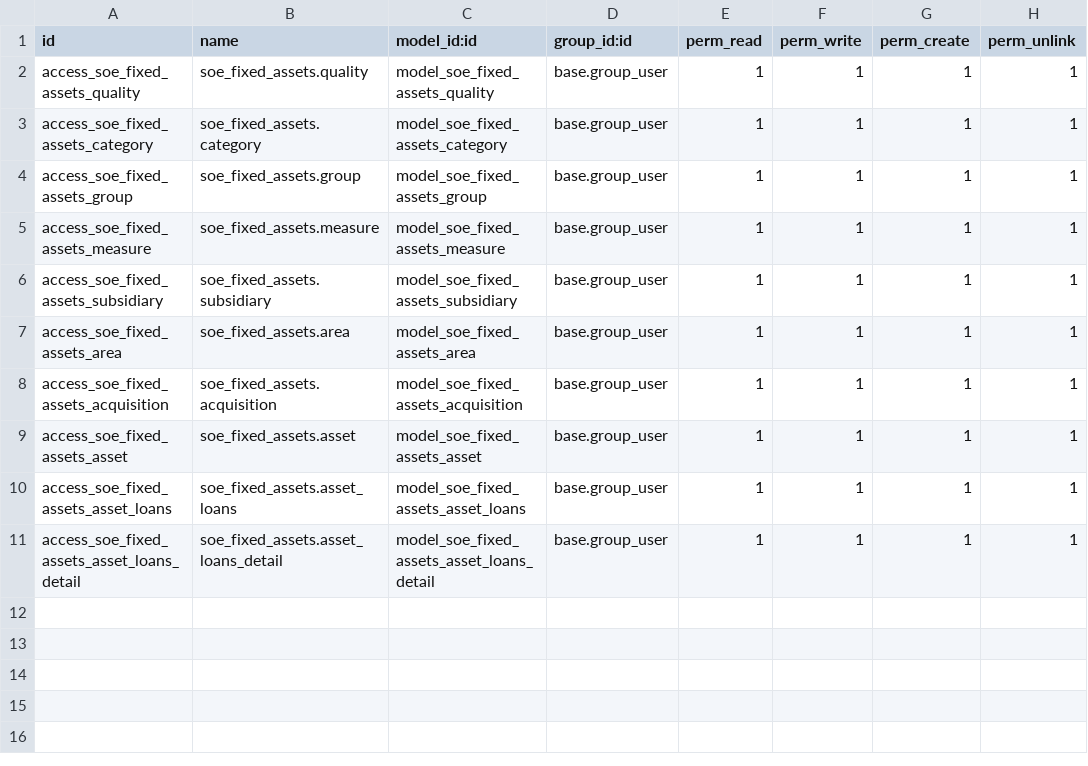
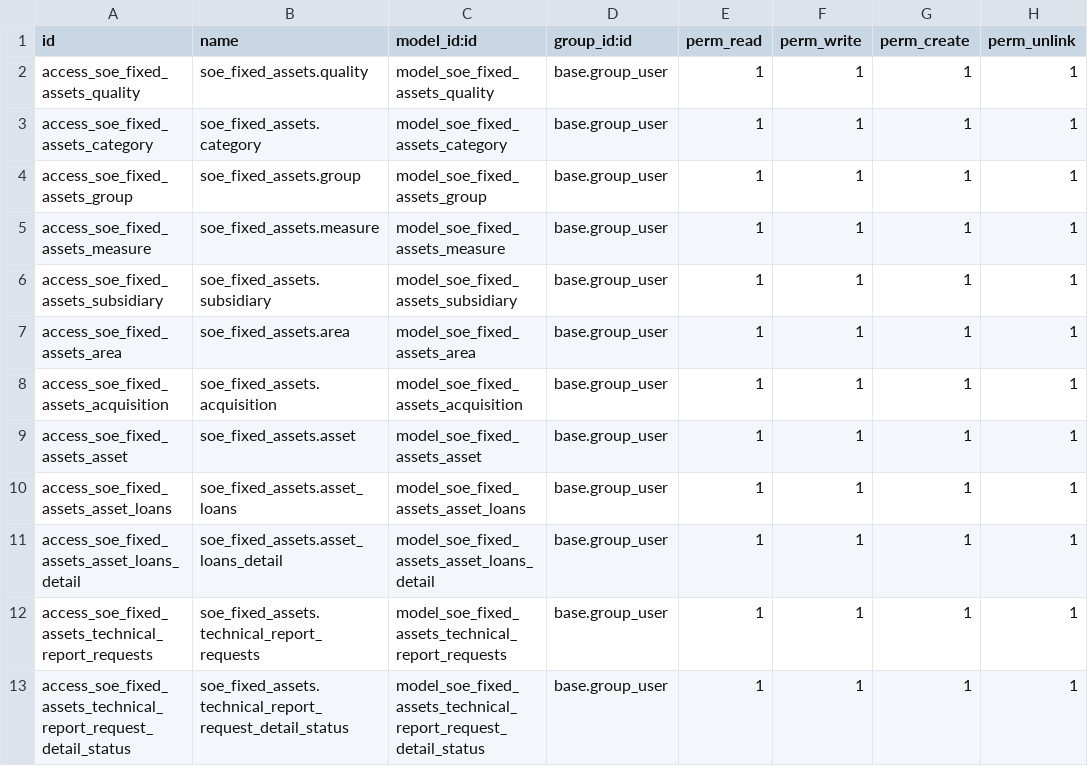
Before and after one commit to guiiyanxD/soe_fixed_assets, a CSV file: extra-addons/soe_fixed_assets/security/ir.model.access.csv, drawn as a sheet.

Commit message:
technical_report_request, detail and status are done

```diff
--- a/extra-addons/soe_fixed_assets/security/ir.model.access.csv
+++ b/extra-addons/soe_fixed_assets/security/ir.model.access.csv
@@ -11 +11,3 @@ access_soe_fixed_assets_asset_loans,soe_fixed_assets.asset_loans,model_soe_fixed
 access_soe_fixed_assets_asset_loans_detail,soe_fixed_assets.asset_loans_detail,model_soe_fixed_assets_asset_loans_detail,base.group_user,1,1,1,1
+access_soe_fixed_assets_technical_report_requests,soe_fixed_assets.technical_report_requests,model_soe_fixed_assets_technical_report_requests,base.group_user,1,1,1,1
+access_soe_fixed_assets_technical_report_request_detail_status,soe_fixed_assets.technical_report_request_detail_status,model_soe_fixed_assets_technical_report_request_detail_status,base.group_user,1,1,1,1
```
Also changed, not shown: 8 other files.
